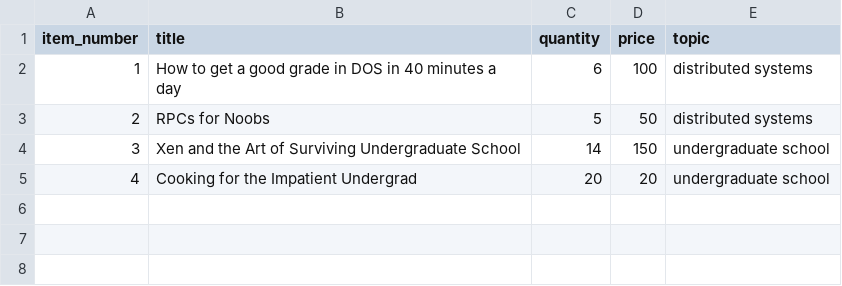
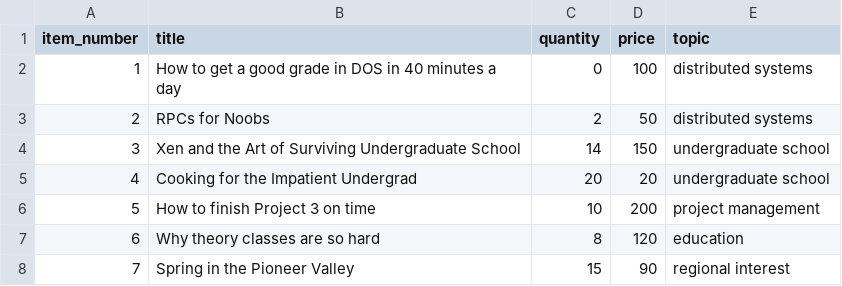
Before and after one commit to ShahdKhader/Dos, a CSV file: catalog-service/catalog.csv, drawn as a sheet.

Commit message:
implement the cache for frontend service

```diff
--- a/catalog-service/catalog.csv
+++ b/catalog-service/catalog.csv
@@ -1,5 +1,8 @@
 item_number,title,quantity,price,topic
-1,How to get a good grade in DOS in 40 minutes a day,6,100,distributed systems
-2,RPCs for Noobs,5,50,distributed systems
+1,How to get a good grade in DOS in 40 minutes a day,0,100,distributed systems
+2,RPCs for Noobs,2,50,distributed systems
 3,Xen and the Art of Surviving Undergraduate School,14,150,undergraduate school
 4,Cooking for the Impatient Undergrad,20,20,undergraduate school
+5,How to finish Project 3 on time,10,200,project management
+6,Why theory classes are so hard,8,120,education
+7,Spring in the Pioneer Valley,15,90,regional interest
```
Also changed, not shown: 3 other files.
